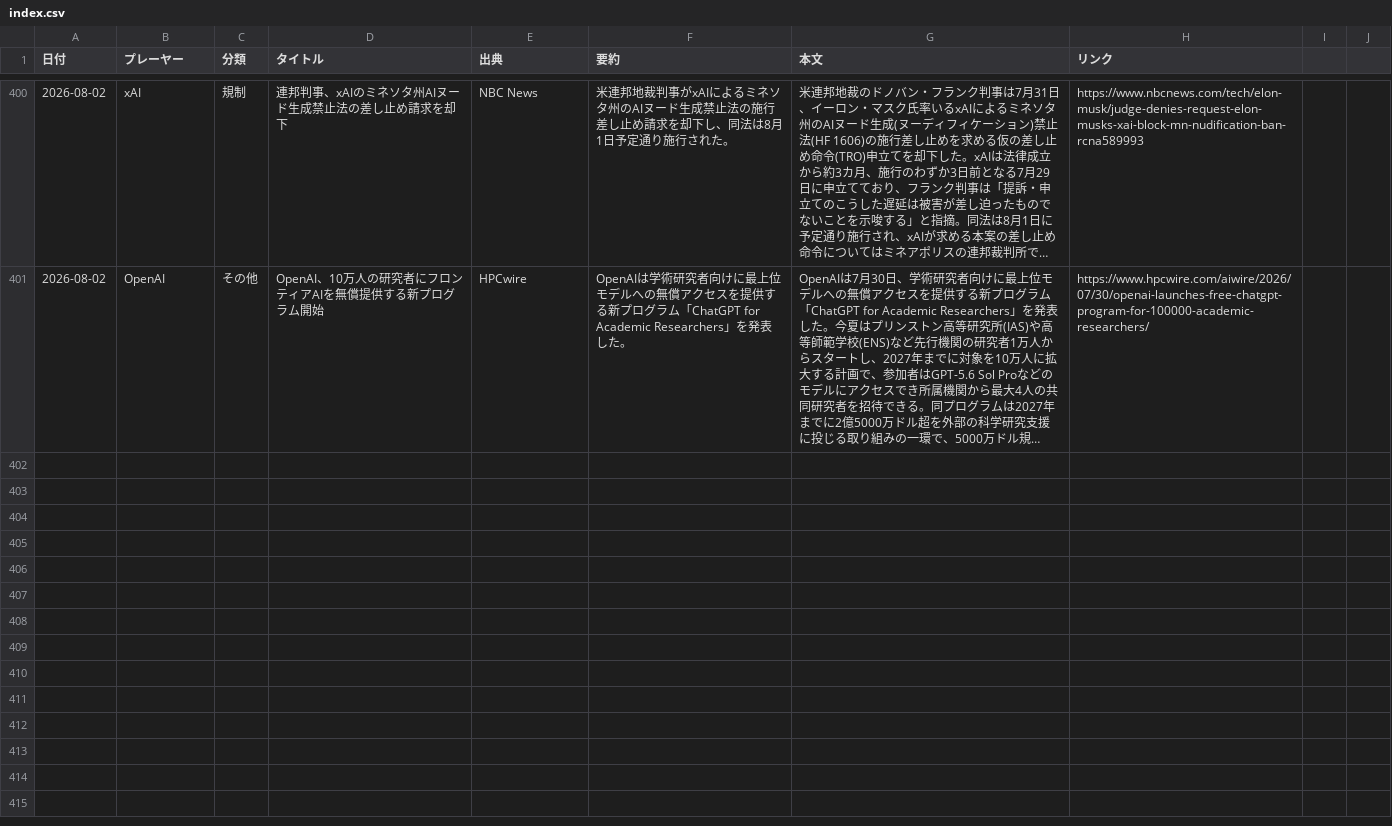
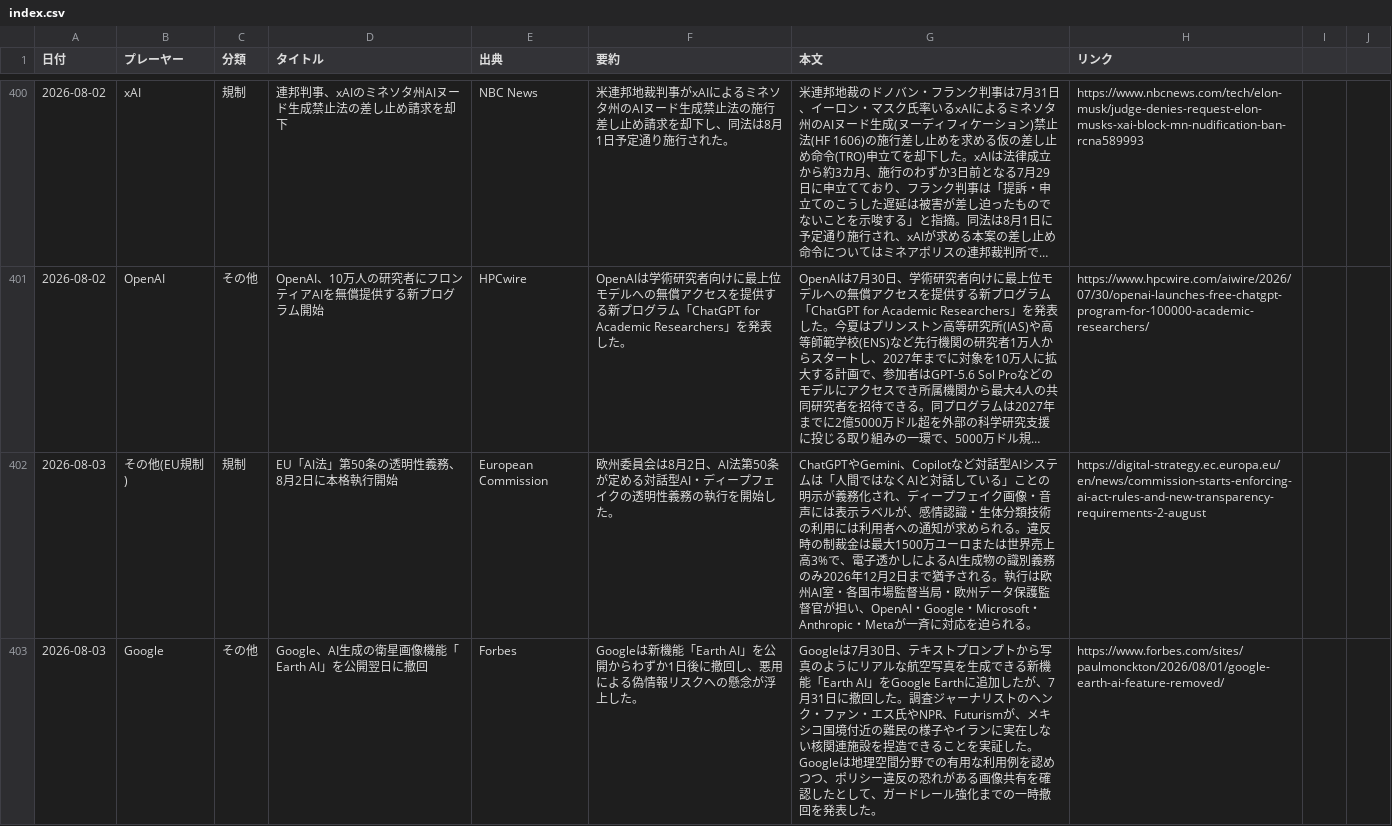
Before and after one commit to yokokazu0414/ai-daily-news, a CSV file: index.csv, drawn as a sheet; only a part is shown, gaps mark what is left out; long unchanged cells end in …; the diff covers the shown part only; the diff names each change by its address in the sheet, - before the commit and + after, or states it on an @@ line.

```diff
--- a/index.csv
+++ b/index.csv
+row 402: 2026-08-03 | その他(EU規制) | 規制 | EU「AI法」第50条の透明性義務、8月2日に本格執行開始 | European Commission | 欧州委員会は8月2日、AI法第50条が定める対話型AI・ディープフェイクの透明性義務の執行を開始した。 | ChatGPTやGemini、Copilotなど対話型AIシステムは「人間ではなくAIと対話している」ことの明示が義務化され、ディープフェイク画像・音声には表示ラベルが、感情認識・生体分類技術の利用には利用者への通知が求められる。違反時の制裁金は最大1500万ユーロまたは世界売上高3%で、電子透かしによるAI生成物の識別義務のみ2026年12月2日まで猶予される。執行は欧州AI室・各国市場監督当局・欧州データ保護監督官が担い、OpenAI・Google・Microsoft・Anthropic・Metaが一斉に対応を迫られる。 | https://digital-strategy.ec.europa.eu/en/news/commission-starts-enforcing-ai-act-rules-and-new-transparency-requirements-2-august
+row 403: 2026-08-03 | Google | その他 | Google、AI生成の衛星画像機能「Earth AI」を公開翌日に撤回 | Forbes | Googleは新機能「Earth AI」を公開からわずか1日後に撤回し、悪用による偽情報リスクへの懸念が浮上した。 | Googleは7月30日、テキストプロンプトから写真のようにリアルな航空写真を生成できる新機能「Earth AI」をGoogle Earthに追加したが、7月31日に撤回した。調査ジャーナリストのヘンク・ファン・エス氏やNPR、Futurismが、メキシコ国境付近の難民の様子やイランに実在しない核関連施設を捏造できることを実証した。Googleは地理空間分野での有用な利用例を認めつつ、ポリシー違反の恐れがある画像共有を確認したとして、ガードレール強化までの一時撤回を発表した。 | https://www.forbes.com/sites/paulmonckton/2026/08/01/google-earth-ai-feature-removed/
```
Also changed, not shown: 3 added rows elsewhere in this file, 1 other file.
